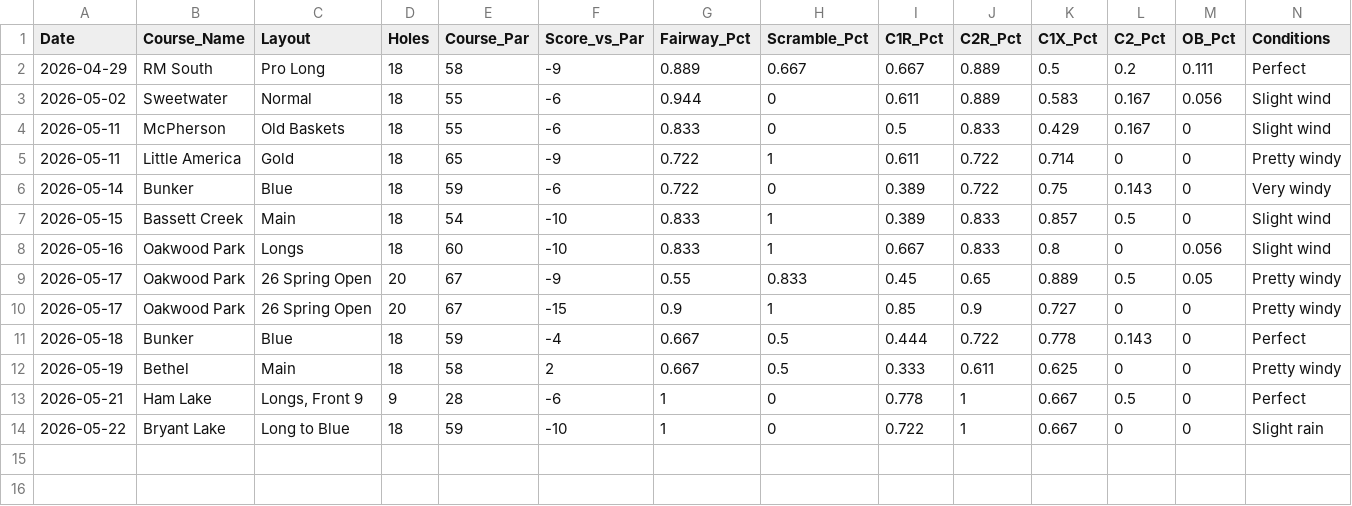
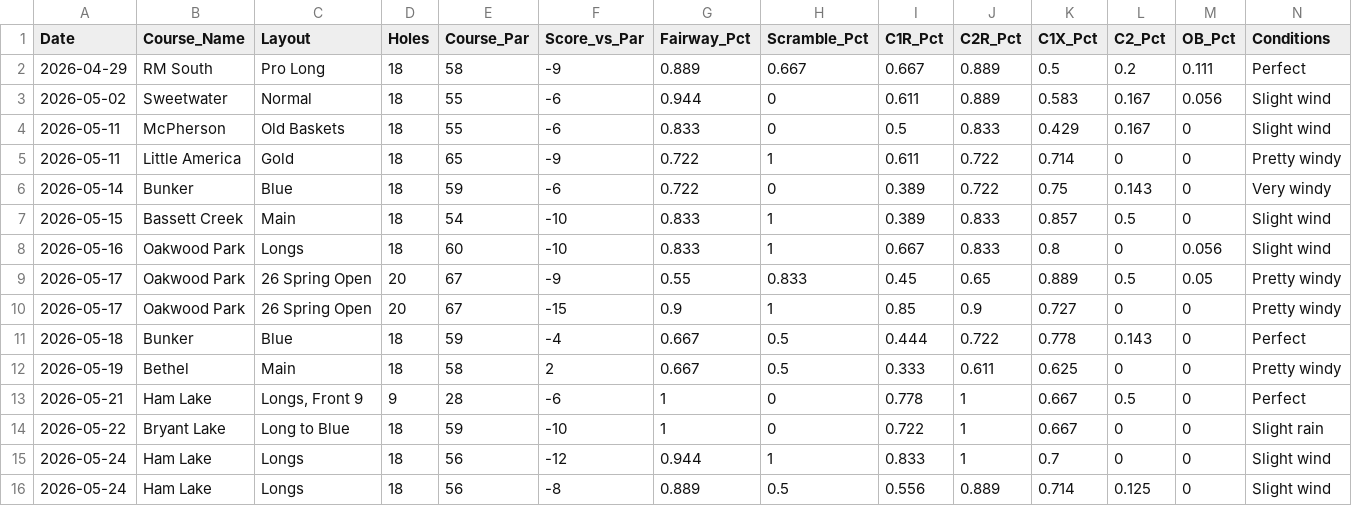
Before and after one commit to henrymyos/disc-golf-analytics, a CSV file: data/rounds_cleaned.csv, drawn as a sheet; only a part is shown; rows hold the shown columns only; the diff names each change by its address in the sheet, - before the commit and + after, or states it on an @@ line.

```diff
--- a/data/rounds_cleaned.csv
+++ b/data/rounds_cleaned.csv
+row 15: 2026-05-24 | Ham Lake | Longs | 18 | 56 | -12 | 0.944 | 1 | 0.833 | 1 | 0.7 | 0 | 0 | Slight wind
+row 16: 2026-05-24 | Ham Lake | Longs | 18 | 56 | -8 | 0.889 | 0.5 | 0.556 | 0.889 | 0.714 | 0.125 | 0 | Slight wind
```
Also changed, not shown: data/holes_cleaned.csv.
